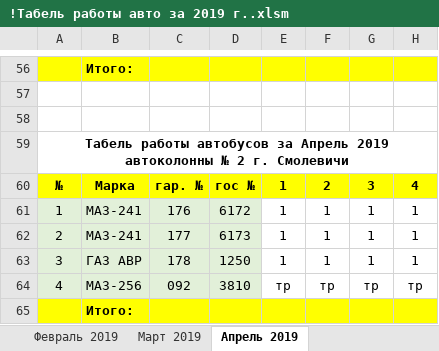
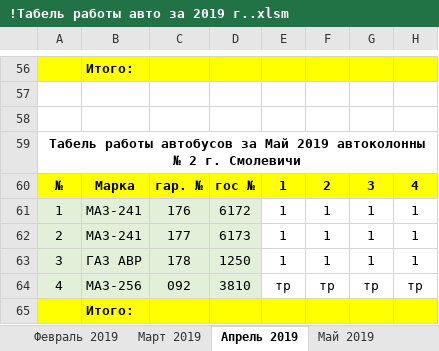
Before and after one commit to Autopark18/___MyDocuments___, an Excel workbook: Табели/!Табель работы авто за 2019 г..xlsm, sheet Апрель 2019, drawn as a sheet; only a part is shown, gaps mark what is left out; values as stored, in another font and other column widths than the file's, no borders; conditional formats not drawn; the diff names each change by its address in the sheet, - before the commit and + after, or states it on an @@ line.

```diff
--- a/Табели/!Табель работы авто за 2019 г..xlsm (sheet Апрель 2019)
+++ b/Табели/!Табель работы авто за 2019 г..xlsm (sheet Апрель 2019)
+sheet tab: Май 2019
-A59: …автобусов за Апрель 2019 автоколонны…
+A59: …автобусов за Май 2019 автоколонны…
```
Also changed, not shown: sheet Февраль 2019, sheet Январь 2019, sheet Март 2019, Табели/!Анализ выполнения задания по водителям за 2019 г..xlsm, Табели/!Табель не работающих АСДУ за 2019 г..xlsm.
